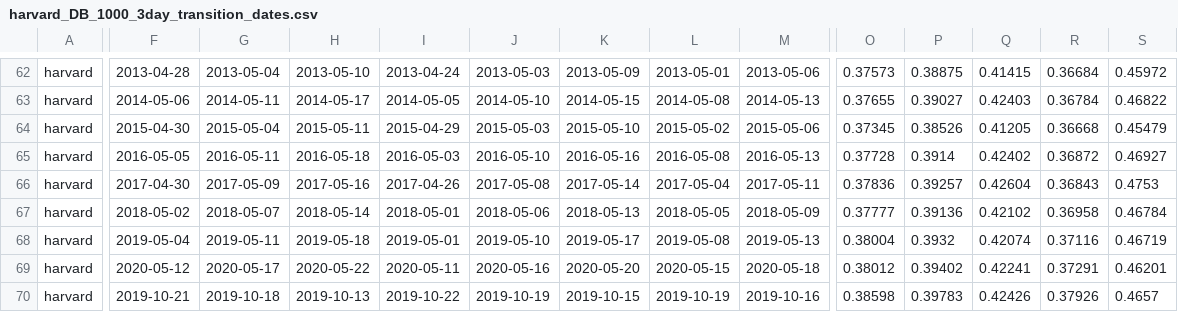
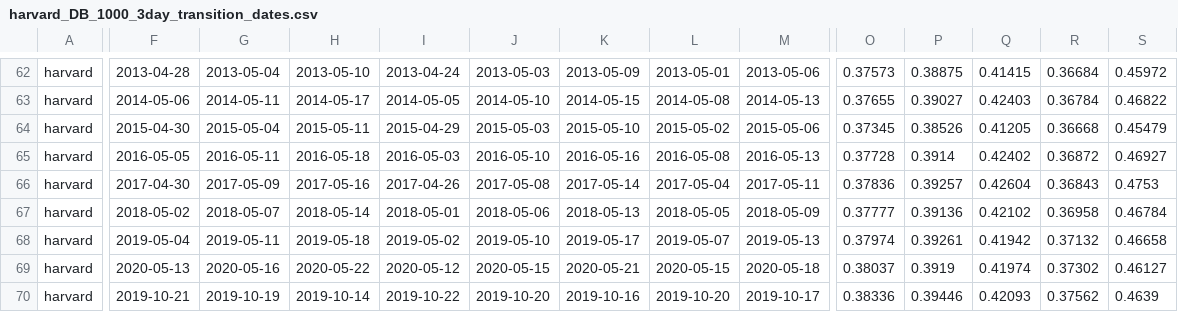
Before and after one commit to katharynduffy/Environmental-Informatics-Using-Research-Infrastructures-and-their-Data, a CSV file: data/harvard_DB_1000_3day_transition_dates.csv, drawn as a sheet; only a part is shown, gaps mark what is left out; the diff covers the shown part only; the diff names each change by its address in the sheet, - before the commit and + after, or states it on an @@ line.

```diff
--- a/data/harvard_DB_1000_3day_transition_dates.csv
+++ b/data/harvard_DB_1000_3day_transition_dates.csv
-I68: 2019-05-01
+I68: 2019-05-02
-L68: 2019-05-08
+L68: 2019-05-07
-O68: 0.38004
+O68: 0.37974
-P68: 0.3932
+P68: 0.39261
-Q68: 0.42074
+Q68: 0.41942
-R68: 0.37116
+R68: 0.37132
-S68: 0.46719
+S68: 0.46658
-F69: 2020-05-12
+F69: 2020-05-13
-G69: 2020-05-17
+G69: 2020-05-16
-I69: 2020-05-11
+I69: 2020-05-12
-J69: 2020-05-16
+J69: 2020-05-15
-K69: 2020-05-20
+K69: 2020-05-21
-O69: 0.38012
+O69: 0.38037
-P69: 0.39402
+P69: 0.3919
-Q69: 0.42241
+Q69: 0.41974
-R69: 0.37291
+R69: 0.37302
-S69: 0.46201
+S69: 0.46127
-G70: 2019-10-18
+G70: 2019-10-19
-H70: 2019-10-13
+H70: 2019-10-14
-J70: 2019-10-19
+J70: 2019-10-20
-K70: 2019-10-15
+K70: 2019-10-16
-L70: 2019-10-19
+L70: 2019-10-20
-M70: 2019-10-16
+M70: 2019-10-17
-O70: 0.38598
+O70: 0.38336
-P70: 0.39783
+P70: 0.39446
-Q70: 0.42426
+Q70: 0.42093
-R70: 0.37926
+R70: 0.37562
-S70: 0.4657
+S70: 0.4639
```
Also changed, not shown: 141 edited cells elsewhere in this file, data/harvardbarn2_DB_1000_3day.csv, data/harvardbarn2_DB_1000_3day_transition_dates.csv, 16 other files.
